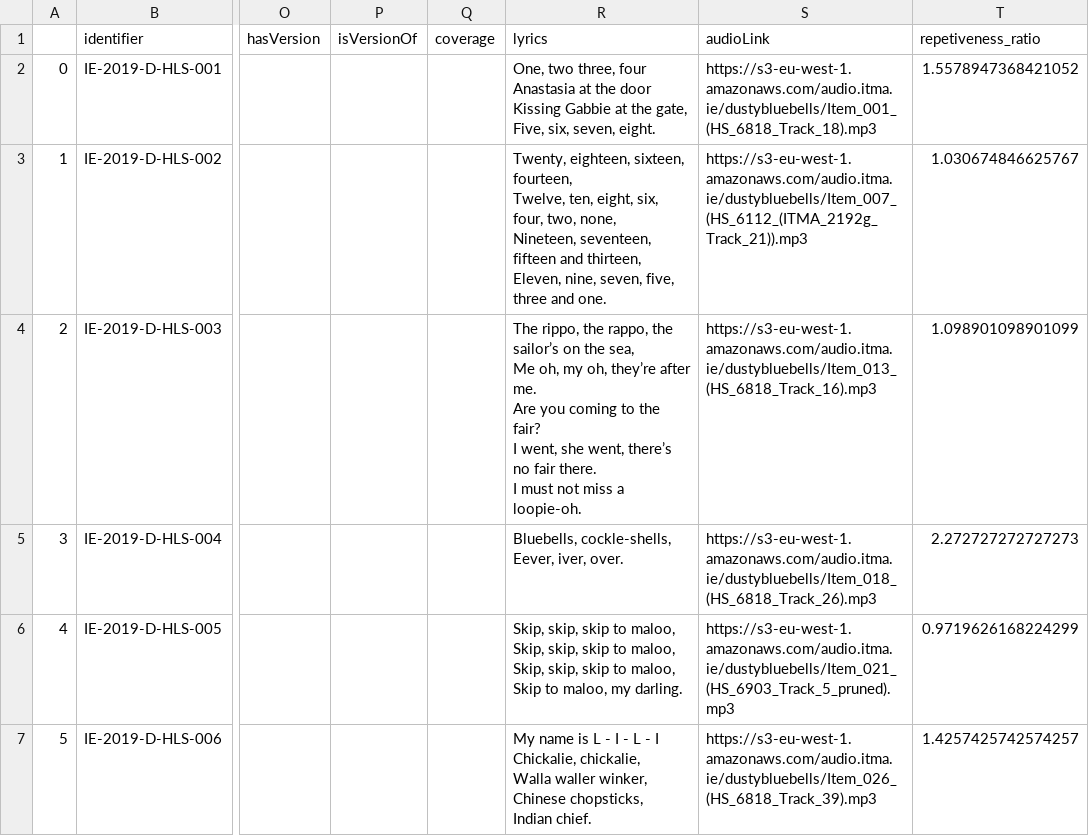
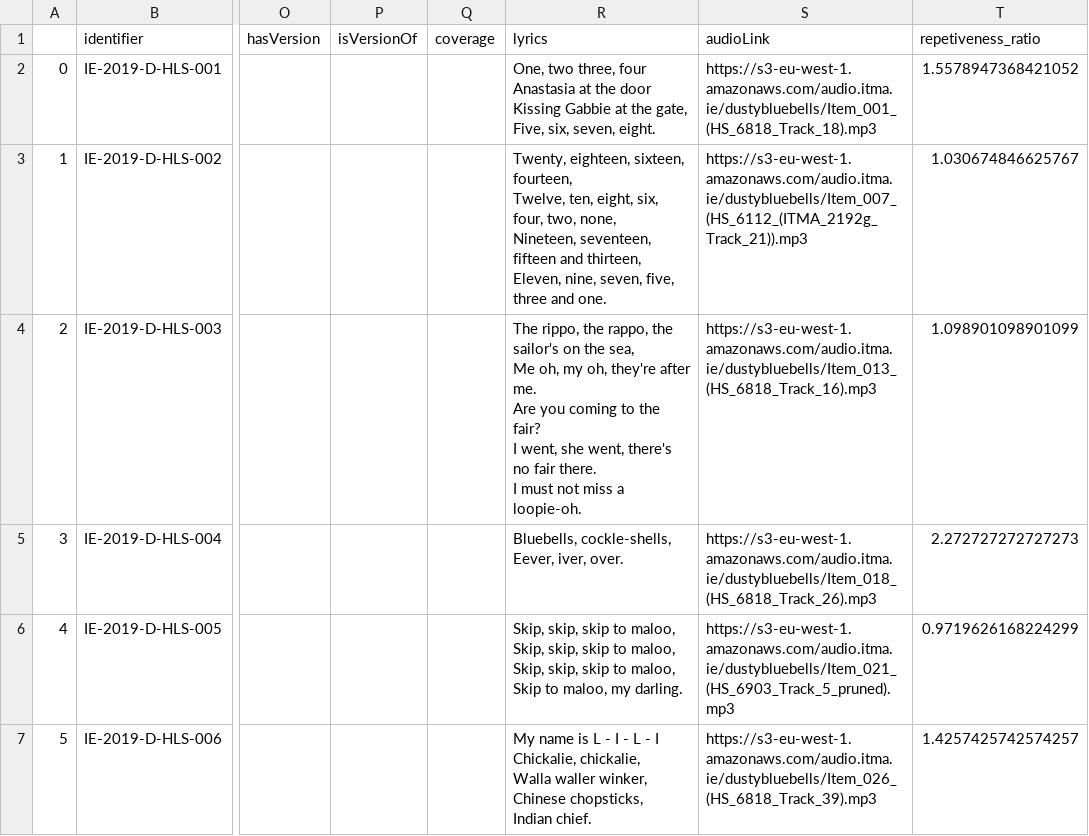
Before and after one commit to AlexandraCordeiro/msc-thesis-digifolk, a CSV file: sketch-07/data.csv, drawn as a sheet; only a part is shown, gaps mark what is left out; ↵ is a line break in a cell; the diff covers the shown part only; the diff names each change by its address in the sheet, - before the commit and + after, or states it on an @@ line.

```diff
--- a/sketch-07/data.csv
+++ b/sketch-07/data.csv
-R4 (lyrics): …rappo, the sailor’s on the sea, ↵ Me oh, my oh, they’re after me. ↵ Are you coming to the fair? ↵ I went, she went, there’s no fair…
+R4 (lyrics): …rappo, the sailor's on the sea, ↵ Me oh, my oh, they're after me. ↵ Are you coming to the fair? ↵ I went, she went, there's no fair…
```
Also changed, not shown: 52 edited cells elsewhere in this file, 3 other files.
